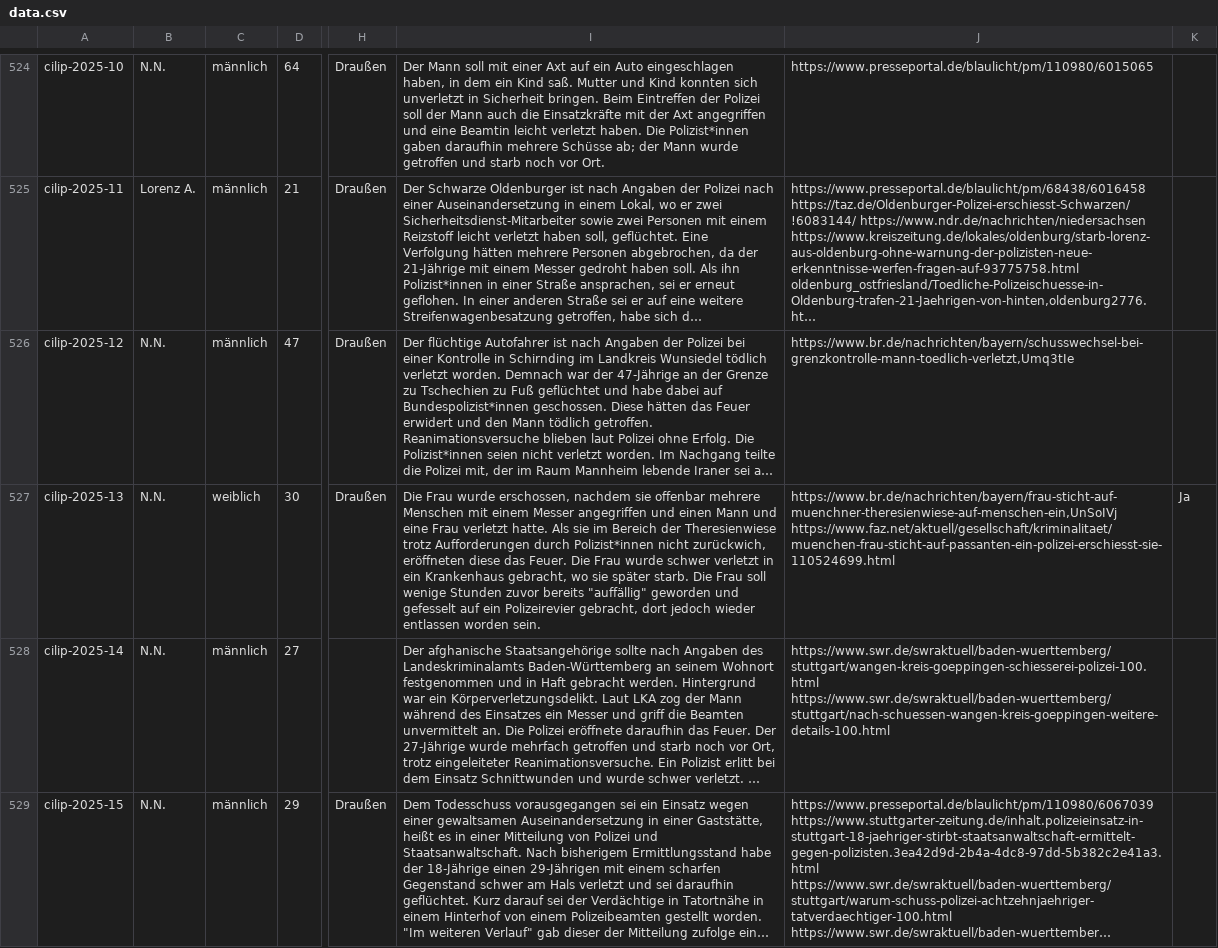
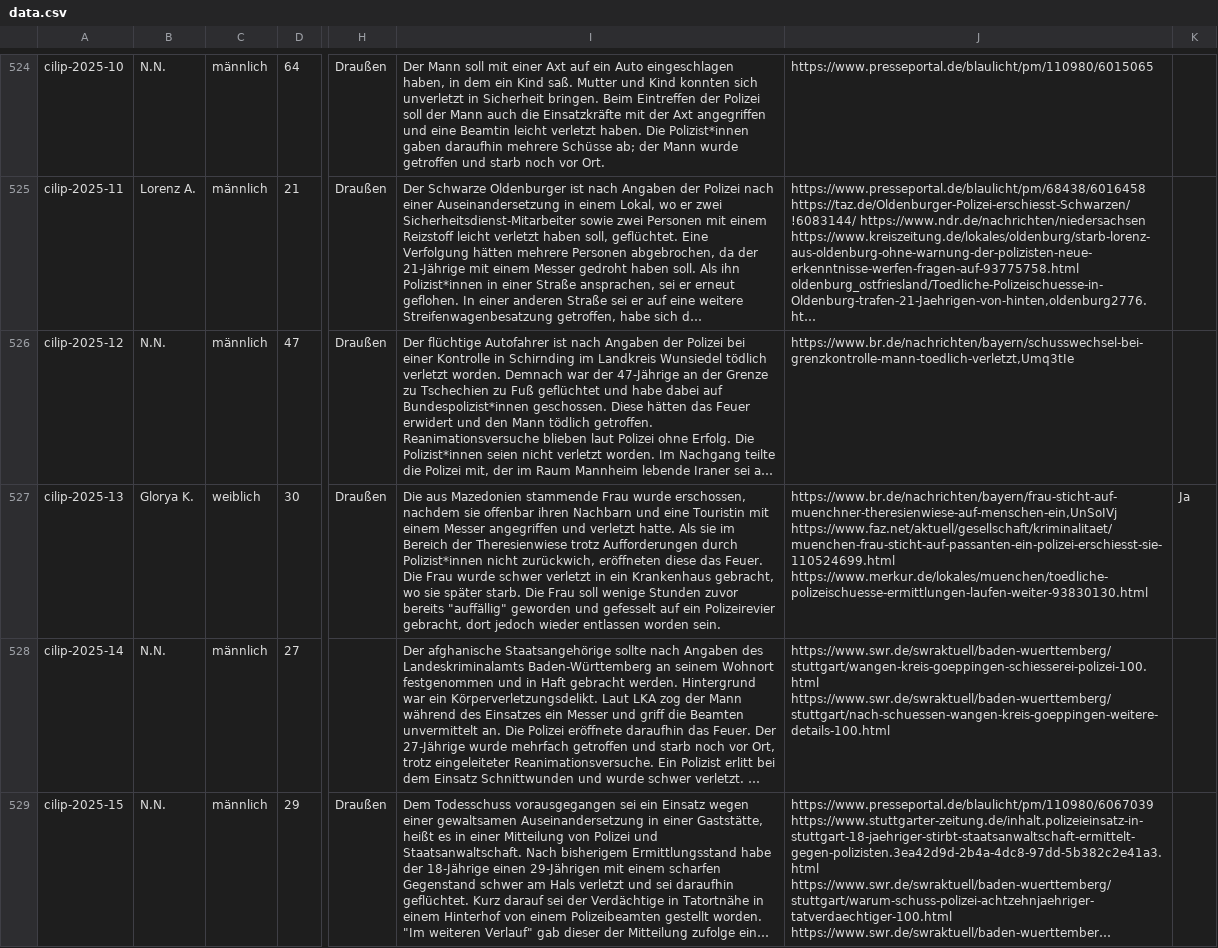
Before and after one commit to cilip-de/polizeischuesse.cilip.de, a CSV file: public/data.csv, drawn as a sheet; only a part is shown, gaps mark what is left out; long unchanged cells end in …; the diff names each change by its address in the sheet, - before the commit and + after, or states it on an @@ line.

Commit message:
Flat: latest data (2025-07-15T07:31:06.859Z) {   "date": "2025-07-15T07:31:06.859Z",   "files": [     {       "name": "public/data.csv",       "deltaBytes": 130     }   ] }

```diff
--- a/public/data.csv
+++ b/public/data.csv
-B527: N.N.
+B527: Glorya K.
-I527: Die Frau wurde erschossen, nachdem sie offenbar mehrere Menschen mit einem Messer angegriffen und einen Mann und eine Frau verletzt hatte.…
+I527: Die aus Mazedonien stammende Frau wurde erschossen, nachdem sie offenbar ihren Nachbarn und eine Touristin mit einem Messer angegriffen und verletzt hatte.…
-J527: https://www.br.de/nachrichten/bayern/frau-sticht-auf-muenchner-theresienwiese-auf-menschen-ein,UnSoIVj https://www.faz.net/aktuell/gesellschaft/kriminalitaet/muenchen-frau-sticht-auf-passanten-ein-polizei-erschiesst-sie-110524699.html
+J527: https://www.br.de/nachrichten/bayern/frau-sticht-auf-muenchner-theresienwiese-auf-menschen-ein,UnSoIVj https://www.faz.net/aktuell/gesellschaft/kriminalitaet/muenchen-frau-sticht-auf-passanten-ein-polizei-erschiesst-sie-110524699.html https://www.merkur.de/lokales/muenchen/toedliche-polizeischuesse-ermittlungen-laufen-weiter-93830130.html
```
